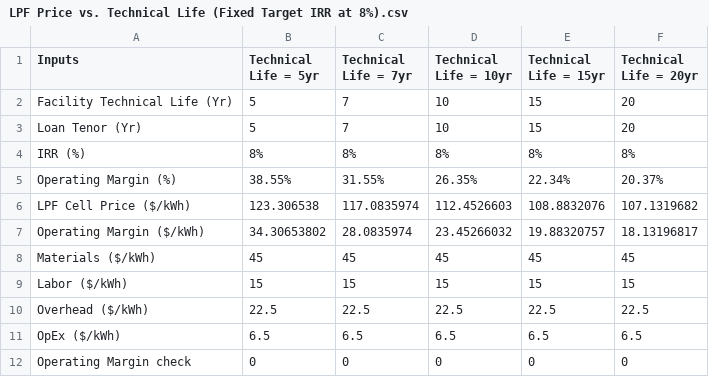
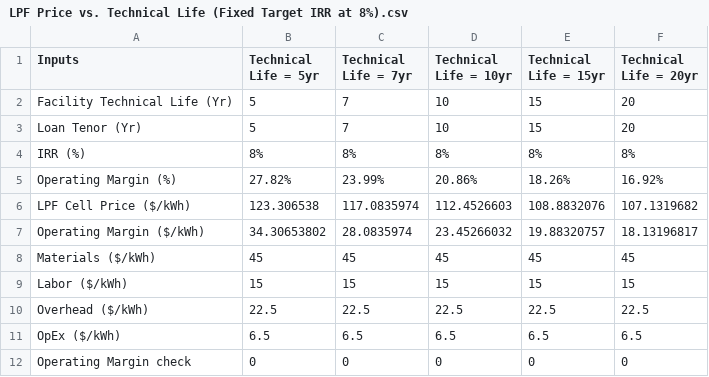
Before and after one commit to dmulash/trade_plots, a CSV file: data_batteries/LPF Price vs. Technical Life (Fixed Target IRR at 8%).csv, drawn as a sheet.

```diff
--- a/data_batteries/LPF Price vs. Technical Life (Fixed Target IRR at 8%).csv
+++ b/data_batteries/LPF Price vs. Technical Life (Fixed Target IRR at 8%).csv
@@ -4,3 +4,3 @@ Loan Tenor (Yr),5,7,10,15,20
 IRR (%),8%,8%,8%,8%,8%
-Operating Margin (%),38.55%,31.55%,26.35%,22.34%,20.37%
+Operating Margin (%),27.82%,23.99%,20.86%,18.26%,16.92%
 LPF Cell Price ($/kWh),123.306538,117.0835974,112.4526603,108.8832076,107.1319682
```
Also changed, not shown: data_batteries/LPF Price vs. Target IRR (Fixed Facility Technical Life).csv, data_batteries/Target IRR vs. Technical Life (Fixed LFP Price or Operating Margin).csv, 4 other files.
